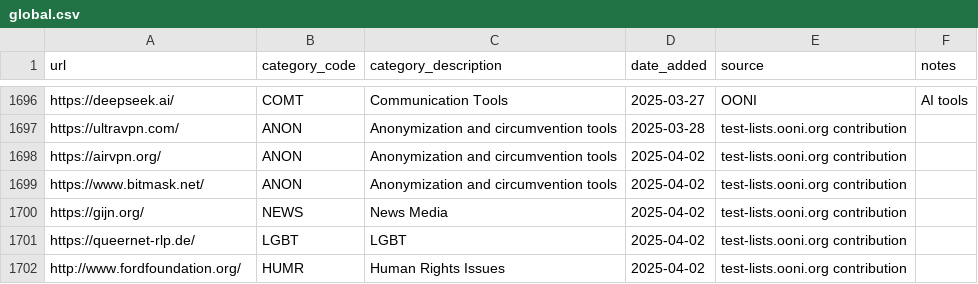
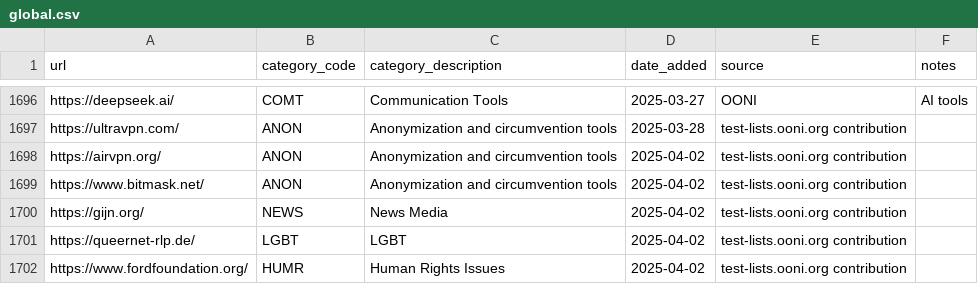
Before and after one commit to citizenlab/test-lists, a CSV file: lists/global.csv, drawn as a sheet; only a part is shown, gaps mark what is left out.

Commit message:
Update Ford URL to https

```diff
--- a/lists/global.csv
+++ b/lists/global.csv
@@ -1701,2 +1701,2 @@ https://gijn.org/,NEWS,News Media,2025-04-02,test-lists.ooni.org contribution,
 https://queernet-rlp.de/,LGBT,LGBT,2025-04-02,test-lists.ooni.org contribution,
-http://www.fordfoundation.org/,HUMR,Human Rights Issues,2025-04-02,test-lists.ooni.org contribution,
+https://www.fordfoundation.org/,HUMR,Human Rights Issues,2025-04-02,test-lists.ooni.org contribution,
```
